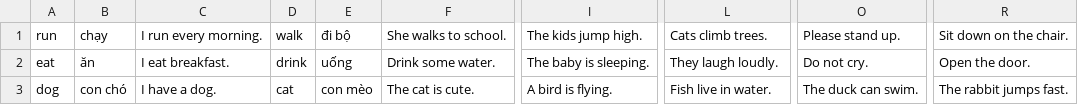
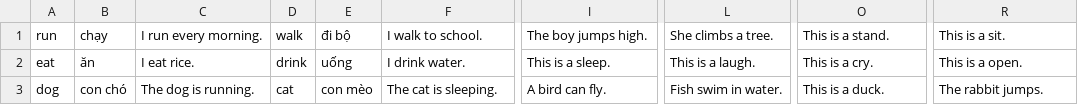
Before and after one commit to levandiep90-dev/vocab-video-factory, a CSV file: data.csv, drawn as a sheet; only a part is shown, gaps mark what is left out; the diff names each change by its address in the sheet, - before the commit and + after, or states it on an @@ line.

```diff
--- a/data.csv
+++ b/data.csv
-F1: She walks to school.
+F1: I walk to school.
-I1: The kids jump high.
+I1: The boy jumps high.
-L1: Cats climb trees.
+L1: She climbs a tree.
-O1: Please stand up.
+O1: This is a stand.
-R1: Sit down on the chair.
+R1: This is a sit.
-C2: I eat breakfast.
+C2: I eat rice.
-F2: Drink some water.
+F2: I drink water.
-I2: The baby is sleeping.
+I2: This is a sleep.
-L2: They laugh loudly.
+L2: This is a laugh.
-O2: Do not cry.
+O2: This is a cry.
-R2: Open the door.
+R2: This is a open.
-C3: I have a dog.
+C3: The dog is running.
-F3: The cat is cute.
+F3: The cat is sleeping.
-I3: A bird is flying.
+I3: A bird can fly.
-L3: Fish live in water.
+L3: Fish swim in water.
-O3: The duck can swim.
+O3: This is a duck.
-R3: The rabbit jumps fast.
+R3: The rabbit jumps.
```
Also changed, not shown: 6 other files.
